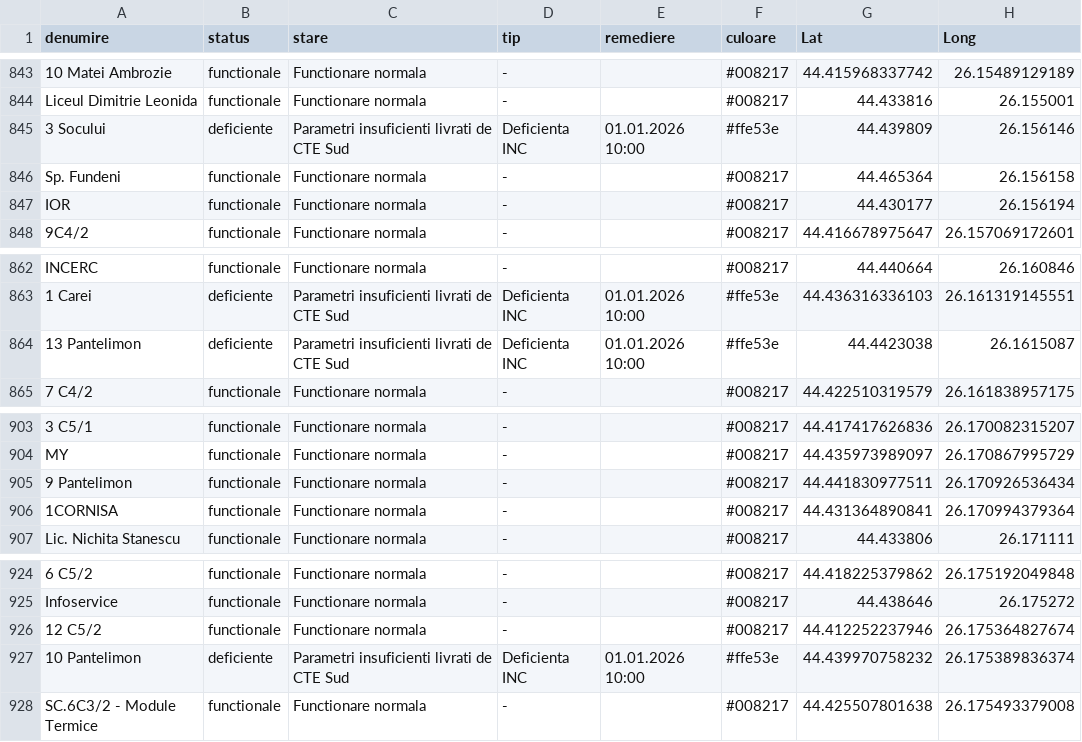
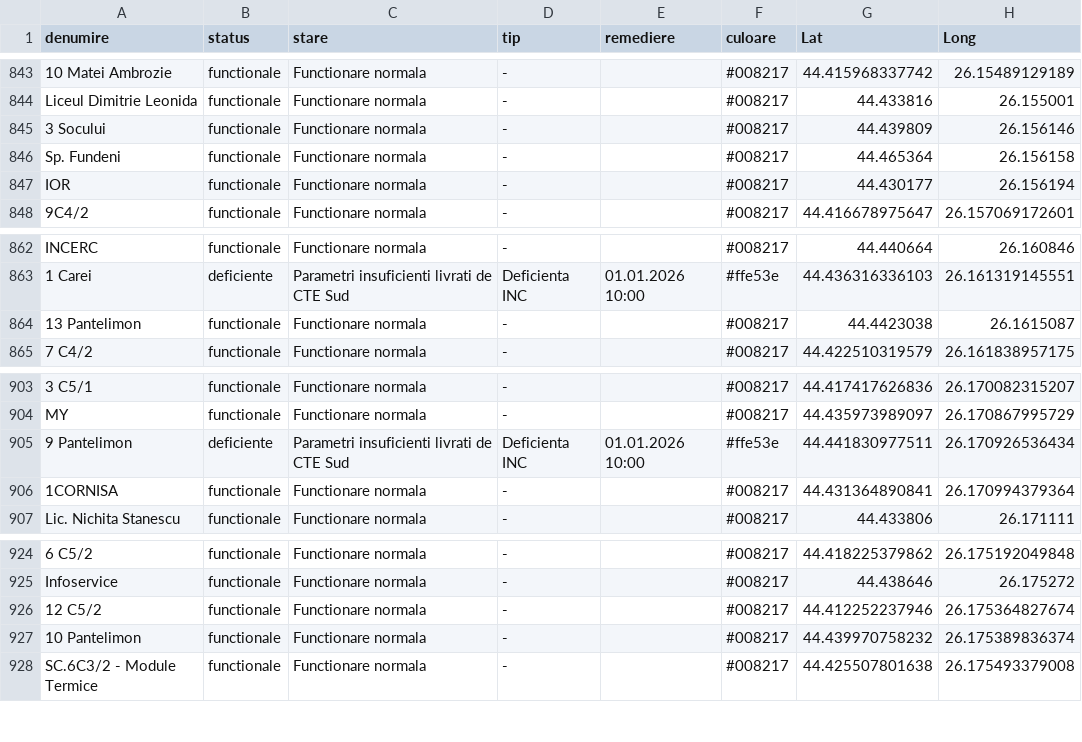
Before and after one commit to gov2-ro/prometeu, a CSV file: data/cmteb/status-sistem-termoficare-bucuresti.csv, drawn as a sheet; only a part is shown, gaps mark what is left out; the diff covers the shown part only; the diff names each change by its address in the sheet, - before the commit and + after, or states it on an @@ line.

```diff
--- a/data/cmteb/status-sistem-termoficare-bucuresti.csv
+++ b/data/cmteb/status-sistem-termoficare-bucuresti.csv
-B845 (status): deficiente
+B845 (status): functionale
-C845 (stare): Parametri insuficienti livrati de CTE Sud
+C845 (stare): Functionare normala
-D845 (tip): Deficienta INC
+D845 (tip): -
-E845 (remediere): 01.01.2026 10:00
+E845 (remediere): (empty)
-F845 (culoare): #ffe53e
+F845 (culoare): #008217
-B864 (status): deficiente
+B864 (status): functionale
-C864 (stare): Parametri insuficienti livrati de CTE Sud
+C864 (stare): Functionare normala
-D864 (tip): Deficienta INC
+D864 (tip): -
-E864 (remediere): 01.01.2026 10:00
+E864 (remediere): (empty)
-F864 (culoare): #ffe53e
+F864 (culoare): #008217
-B905 (status): functionale
+B905 (status): deficiente
-C905 (stare): Functionare normala
+C905 (stare): Parametri insuficienti livrati de CTE Sud
-D905 (tip): -
+D905 (tip): Deficienta INC
-E905 (remediere): (empty)
+E905 (remediere): 01.01.2026 10:00
-F905 (culoare): #008217
+F905 (culoare): #ffe53e
-B927 (status): deficiente
+B927 (status): functionale
-C927 (stare): Parametri insuficienti livrati de CTE Sud
+C927 (stare): Functionare normala
-D927 (tip): Deficienta INC
+D927 (tip): -
-E927 (remediere): 01.01.2026 10:00
+E927 (remediere): (empty)
-F927 (culoare): #ffe53e
+F927 (culoare): #008217
```
Also changed, not shown: 70 edited cells elsewhere in this file, data/andnet/csv/72-starea-părții-carosabile.csv, data/andnet/csv/73-măsuri.csv, 11 other files.
